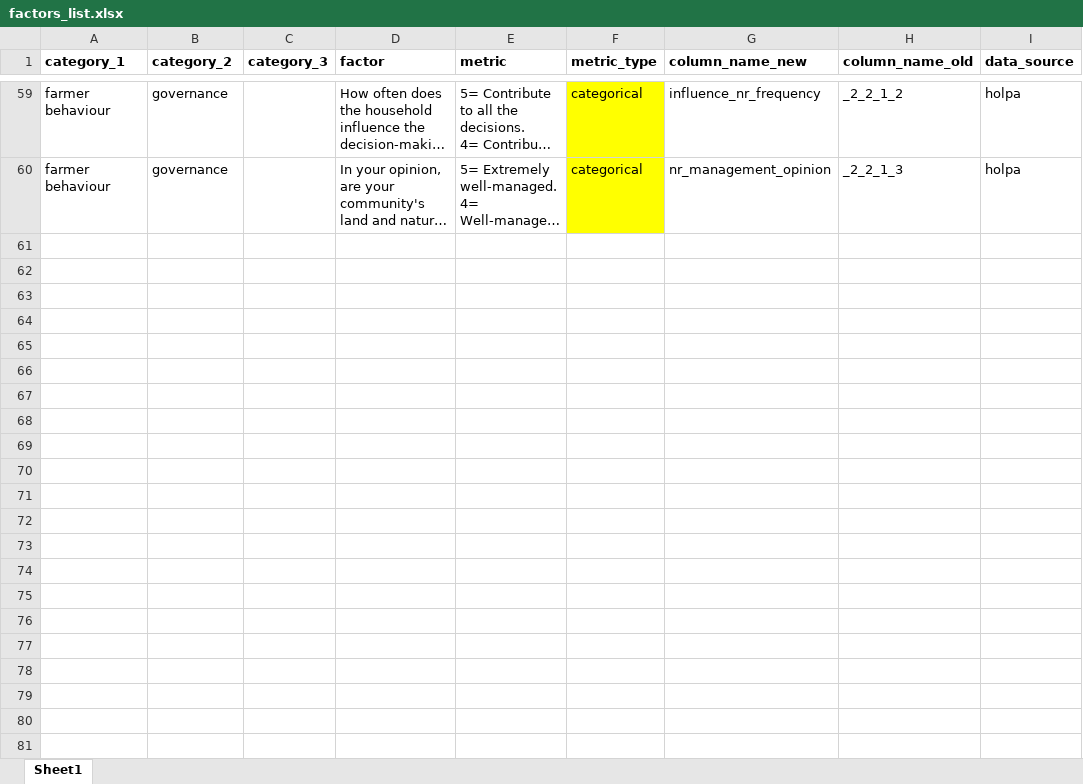
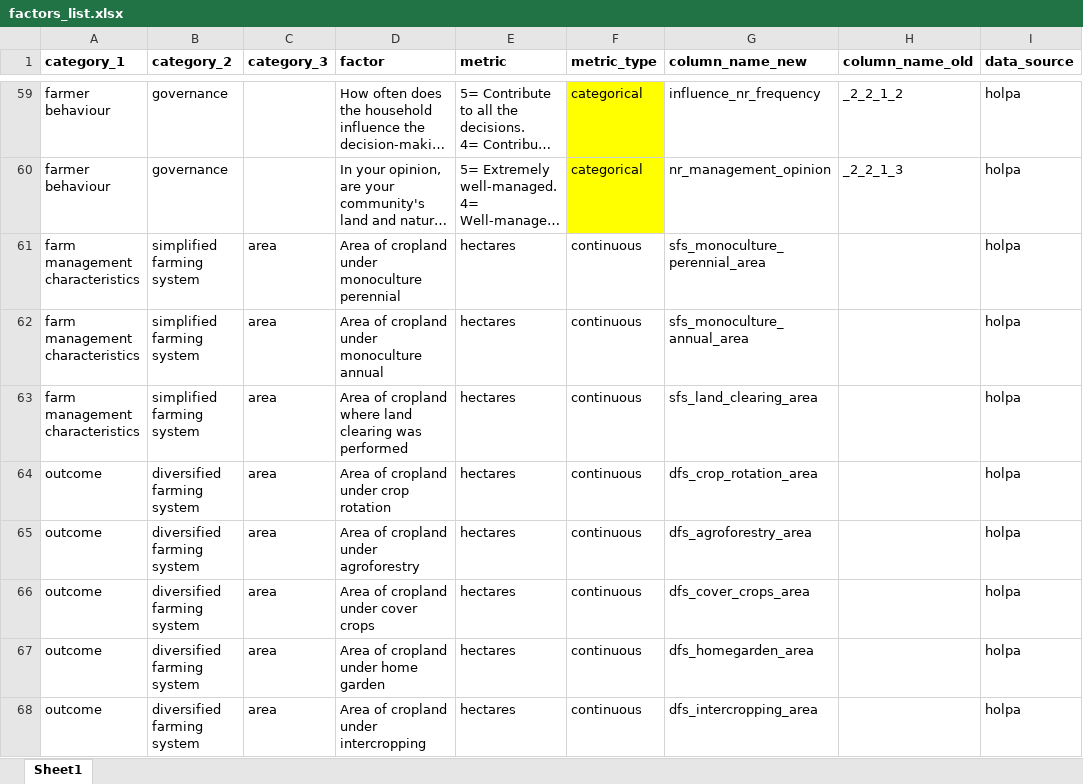
Before and after one commit to andreacsanchezb10/HOLPA_factors_influencing_adoption_dfs, an Excel workbook: factors_list.xlsx, sheet Sheet1, drawn as a sheet; only a part is shown, gaps mark what is left out; long unchanged cells end in …; values as stored, in another font and other column widths than the file's, no borders; the diff covers the shown part only; the diff names each change by its address in the sheet, - before the commit and + after, or states it on an @@ line.

```diff
--- a/factors_list.xlsx (sheet Sheet1)
+++ b/factors_list.xlsx (sheet Sheet1)
+row 61: farm management characteristics | simplified farming system | area | Area of cropland under monoculture perennial | hectares | continuous | sfs_monoculture_perennial_area |  | holpa
+row 62: farm management characteristics | simplified farming system | area | Area of cropland under monoculture annual | hectares | continuous | sfs_monoculture_annual_area |  | holpa
+row 63: farm management characteristics | simplified farming system | area | Area of cropland where land clearing was performed | hectares | continuous | sfs_land_clearing_area |  | holpa
+row 64: outcome | diversified farming system | area | Area of cropland under crop rotation | hectares | continuous | dfs_crop_rotation_area |  | holpa
+row 65: outcome | diversified farming system | area | Area of cropland under agroforestry | hectares | continuous | dfs_agroforestry_area |  | holpa
+row 66: outcome | diversified farming system | area | Area of cropland under cover crops | hectares | continuous | dfs_cover_crops_area |  | holpa
+row 67: outcome | diversified farming system | area | Area of cropland under home garden | hectares | continuous | dfs_homegarden_area |  | holpa
+row 68: outcome | diversified farming system | area | Area of cropland under intercropping | hectares | continuous | dfs_intercropping_area |  | holpa
```
Also changed, not shown: 8 added rows and 1 edited cell elsewhere in this sheet, 2 other files.
